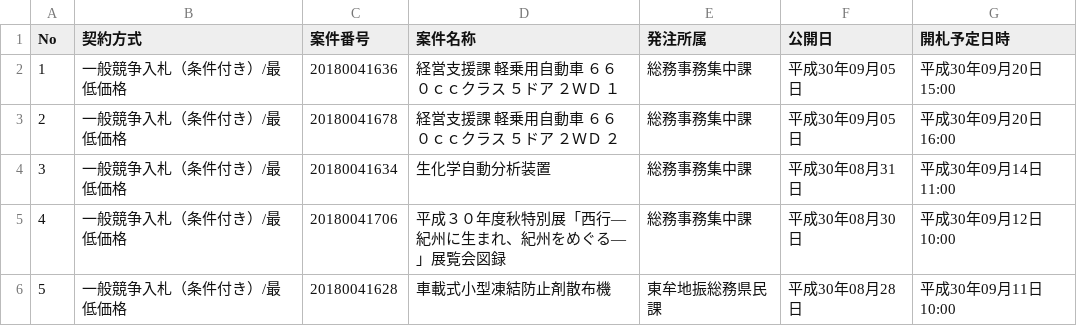
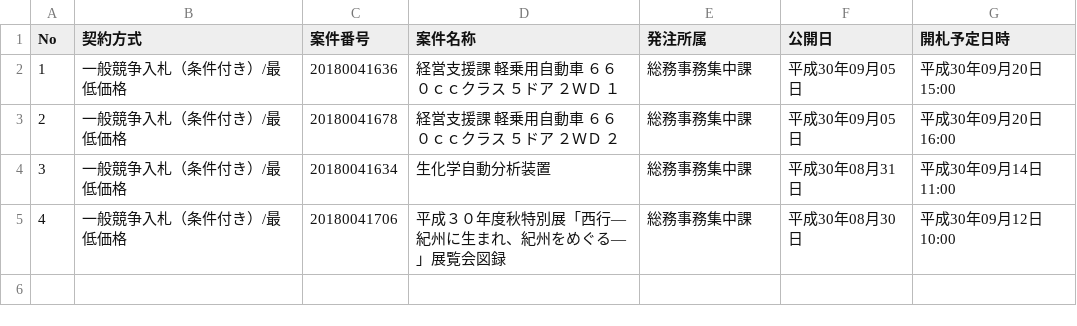
Before and after one commit to wakayama-pref-org/Goods-e-procurement-system_Bid_Advertisement, a CSV file: csv/goods-e-procurement-system_bid_advertisement.csv, drawn as a sheet; the diff names each change by its address in the sheet, - before the commit and + after, or states it on an @@ line.

```diff
--- a/csv/goods-e-procurement-system_bid_advertisement.csv
+++ b/csv/goods-e-procurement-system_bid_advertisement.csv
-row 6: 5 | 一般競争入札（条件付き）/最低価格 | 20180041628 | 車載式小型凍結防止剤散布機 | 東牟地振総務県民課 | 平成30年08月28日 | 平成30年09月11日 10:00
```
Also changed, not shown: 1 other file.
